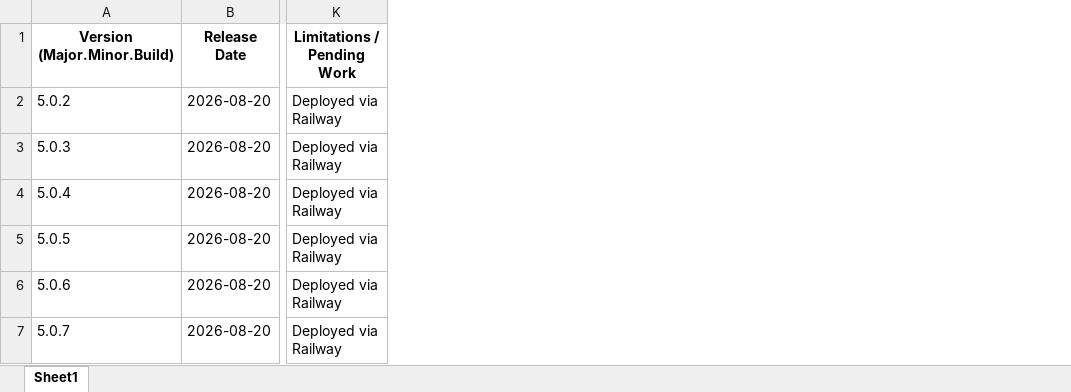
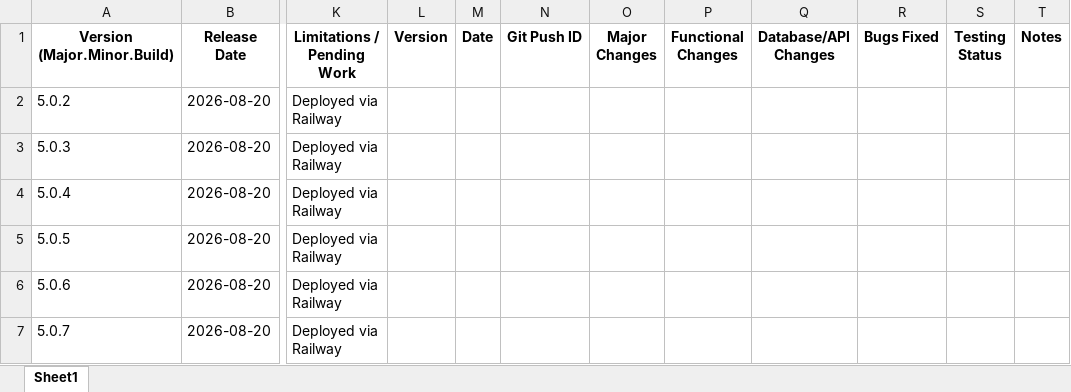
Before and after one commit to techwego/AI-Agent-V2, an Excel workbook: docs/Project_Version_History.xlsx, sheet Sheet1, drawn as a sheet; only a part is shown, gaps mark what is left out; values as stored, in another font and other column widths than the file's, no borders; the diff covers the shown part only; the diff names each change by its address in the sheet, - before the commit and + after, or states it on an @@ line.

```diff
--- a/docs/Project_Version_History.xlsx (sheet Sheet1)
+++ b/docs/Project_Version_History.xlsx (sheet Sheet1)
+column L (Version), empty
+column M (Date), empty
+column N (Git Push ID), empty
+column O (Major Changes), empty
+column P (Functional Changes), empty
+column Q (Database/API Changes), empty
+column R (Bugs Fixed), empty
+column S (Testing Status), empty
+column T (Notes), empty
```
Also changed, not shown: 1 added row elsewhere in this sheet, docs/Git_Push_History.xlsx.
